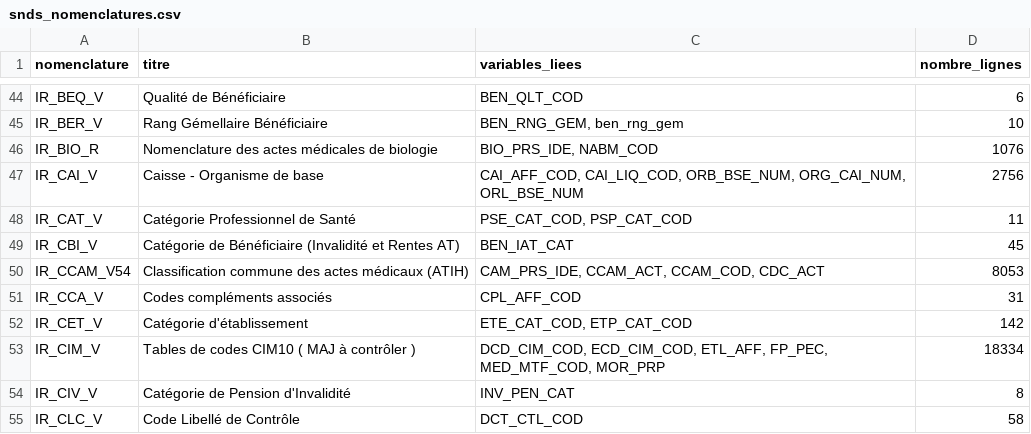
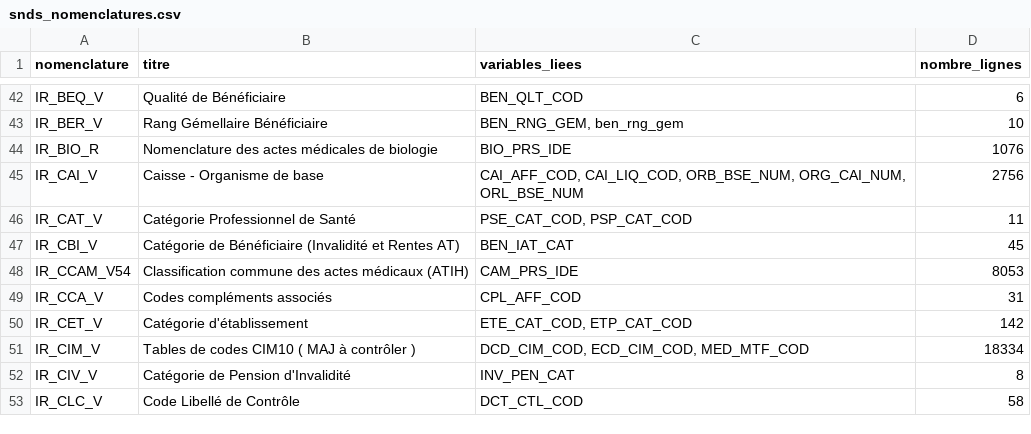
Before and after one commit to indsante/dico-snds, a CSV file: app/app_data/snds_nomenclatures.csv, drawn as a sheet; only a part is shown, gaps mark what is left out; the diff covers the shown part only.

```diff
--- a/app/app_data/snds_nomenclatures.csv
+++ b/app/app_data/snds_nomenclatures.csv
@@ -45,3 +43,3 @@ IR_BEQ_V,Qualité de Bénéficiaire,BEN_QLT_COD,6
 IR_BER_V,Rang Gémellaire Bénéficiaire,"BEN_RNG_GEM, ben_rng_gem",10
-IR_BIO_R,Nomenclature des actes médicales de biologie,"BIO_PRS_IDE, NABM_COD",1076
+IR_BIO_R,Nomenclature des actes médicales de biologie,BIO_PRS_IDE,1076
 IR_CAI_V,Caisse - Organisme de base,"CAI_AFF_COD, CAI_LIQ_COD, ORB_BSE_NUM, ORG_CAI_NUM, ORL_BSE_NUM",2756
@@ -49,6 +47,6 @@ IR_CAT_V,Catégorie Professionnel de Santé,"PSE_CAT_COD, PSP_CAT_COD",11
 IR_CBI_V,Catégorie de Bénéficiaire (Invalidité et Rentes AT),BEN_IAT_CAT,45
-IR_CCAM_V54,Classification commune des actes médicaux (ATIH),"CAM_PRS_IDE, CCAM_ACT, CCAM_COD, CDC_ACT",8053
+IR_CCAM_V54,Classification commune des actes médicaux (ATIH),CAM_PRS_IDE,8053
 IR_CCA_V,Codes compléments associés,CPL_AFF_COD,31
 IR_CET_V,Catégorie d'établissement,"ETE_CAT_COD, ETP_CAT_COD",142
-IR_CIM_V,Tables de codes CIM10 ( MAJ à contrôler ),"DCD_CIM_COD, ECD_CIM_COD, ETL_AFF, FP_PEC, MED_MTF_COD, MOR_PRP",18334
+IR_CIM_V,Tables de codes CIM10 ( MAJ à contrôler ),"DCD_CIM_COD, ECD_CIM_COD, MED_MTF_COD",18334
 IR_CIV_V,Catégorie de Pension d'Invalidité,INV_PEN_CAT,8
```
Also changed, not shown: 7 removed rows and 1 edited cell elsewhere in this file, app/app_data/snds_links.csv, 10 other files.
